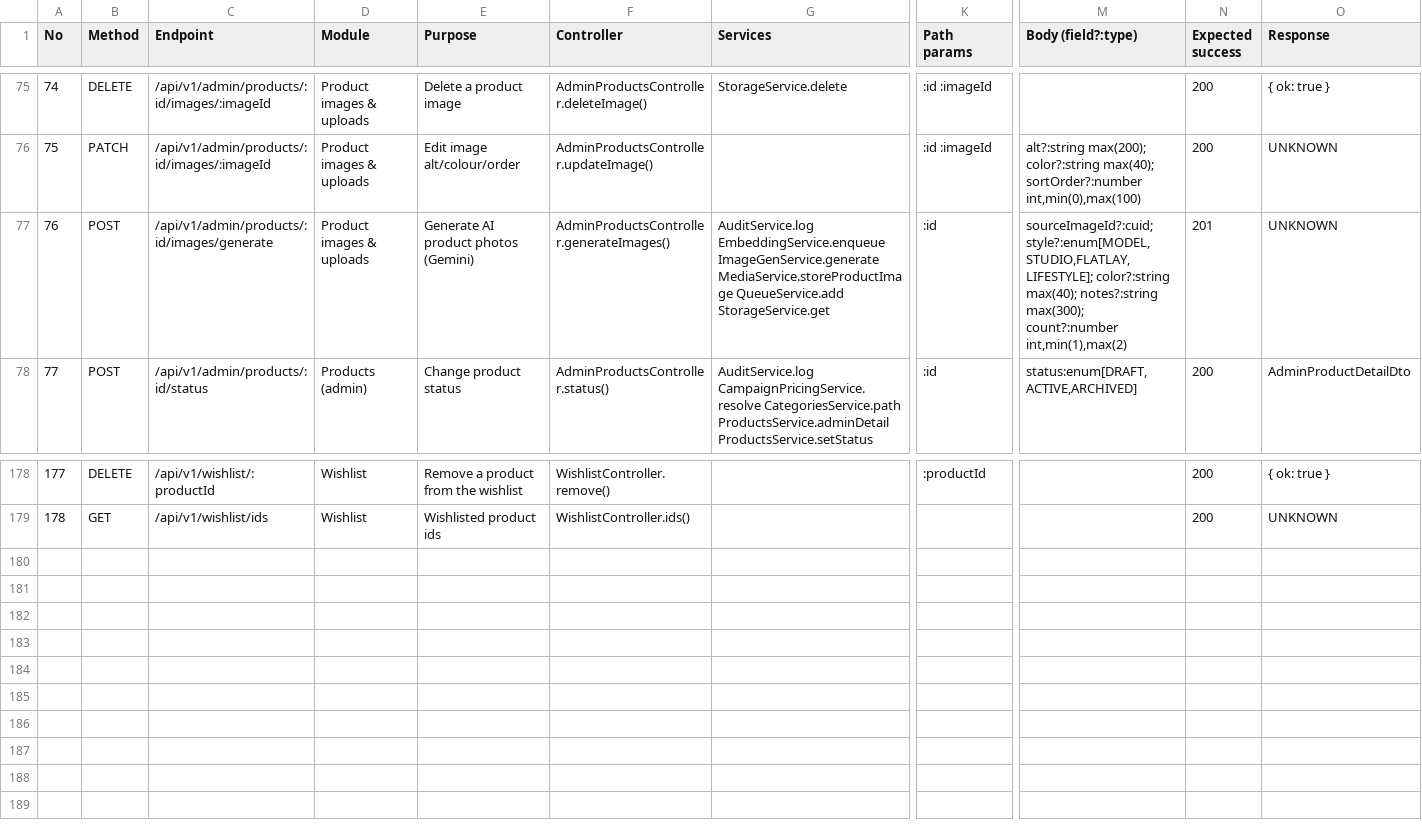
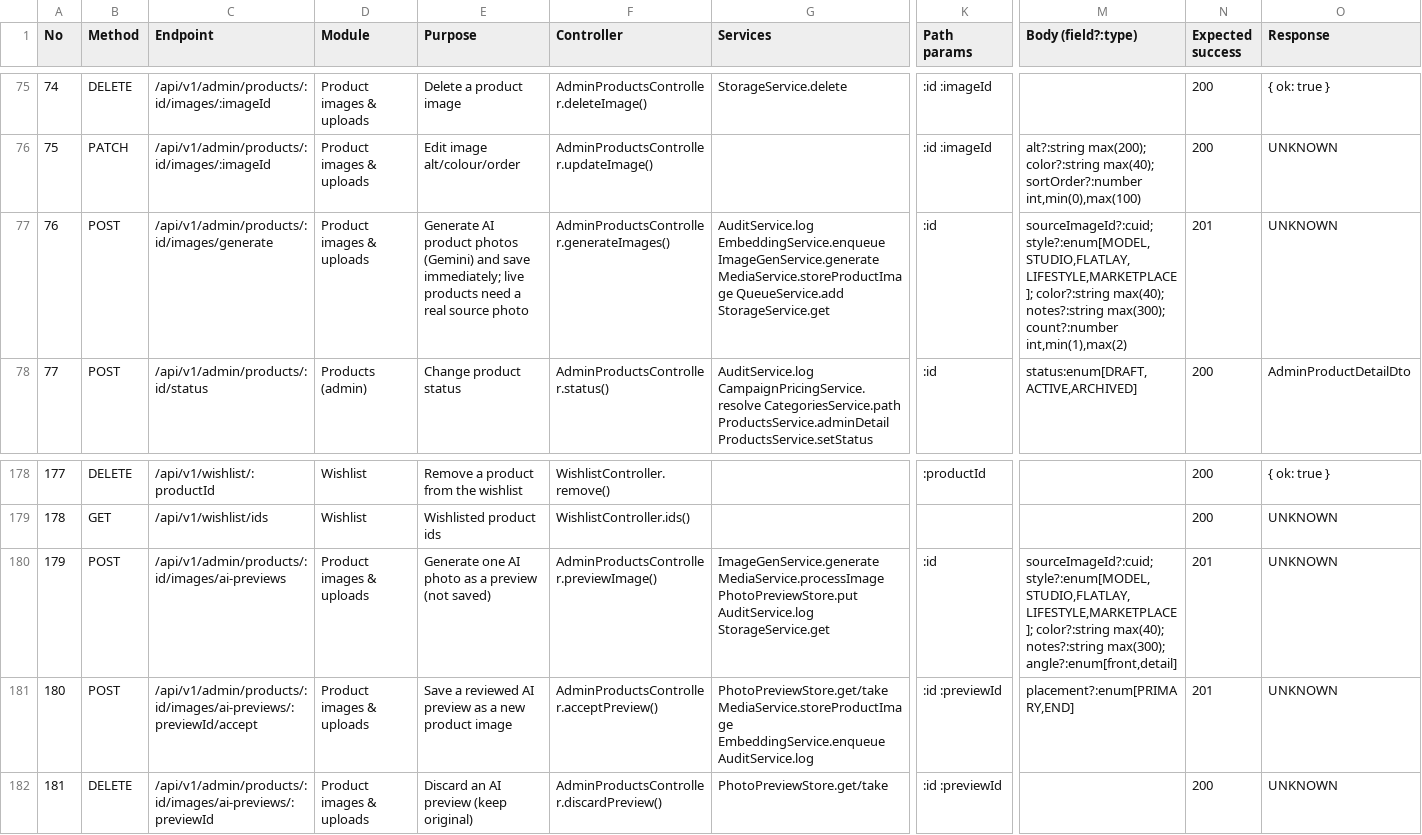
Before and after one commit to Edwinswanith/Praveen_E-commerce, a CSV file: docs/verification/API_VERIFICATION_MATRIX.csv, drawn as a sheet; only a part is shown, gaps mark what is left out; rows hold the shown columns only; the diff names each change by its address in the sheet, - before the commit and + after, or states it on an @@ line.

```diff
--- a/docs/verification/API_VERIFICATION_MATRIX.csv
+++ b/docs/verification/API_VERIFICATION_MATRIX.csv
-E77 (Purpose): …photos (Gemini)
+E77 (Purpose): …photos (Gemini) and save immediately; live products need a real source photo
-M77 (Body (field?:type)): sourceImageId?:cuid; style?:enum[MODEL,STUDIO,FLATLAY,LIFESTYLE]; color?:string max(40);…
+M77 (Body (field?:type)): sourceImageId?:cuid; style?:enum[MODEL,STUDIO,FLATLAY,LIFESTYLE,MARKETPLACE]; color?:string max(40);…
+row 180: 179 | POST | /api/v1/admin/products/:id/images/ai-previews | Product images & uploads | Generate one AI photo as a preview (not saved) | AdminProductsController.previewImage() | ImageGenService.generate MediaService.processImage PhotoPreviewStore.put AuditService.log StorageService.get | :id | sourceImageId?:cuid; style?:enum[MODEL,STUDIO,FLATLAY,LIFESTYLE,MARKETPLACE]; color?:string max(40); notes?:string max(300); angle?:enum[front,detail] | 201 | UNKNOWN
+row 181: 180 | POST | /api/v1/admin/products/:id/images/ai-previews/:previewId/accept | Product images & uploads | Save a reviewed AI preview as a new product image | AdminProductsController.acceptPreview() | PhotoPreviewStore.get/take MediaService.storeProductImage EmbeddingService.enqueue AuditService.log | :id :previewId | placement?:enum[PRIMARY,END] | 201 | UNKNOWN
+row 182: 181 | DELETE | /api/v1/admin/products/:id/images/ai-previews/:previewId | Product images & uploads | Discard an AI preview (keep original) | AdminProductsController.discardPreview() | PhotoPreviewStore.get/take | :id :previewId |  | 200 | UNKNOWN
```
Also changed, not shown: 28 other files.
